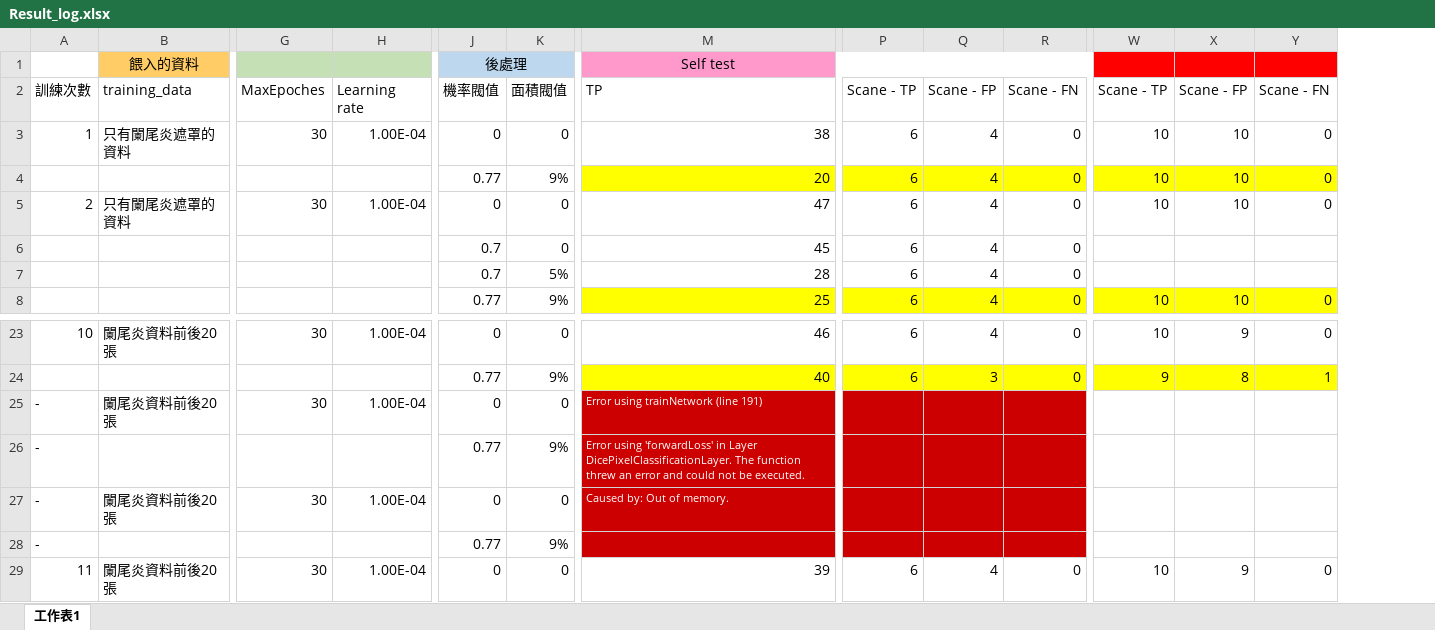
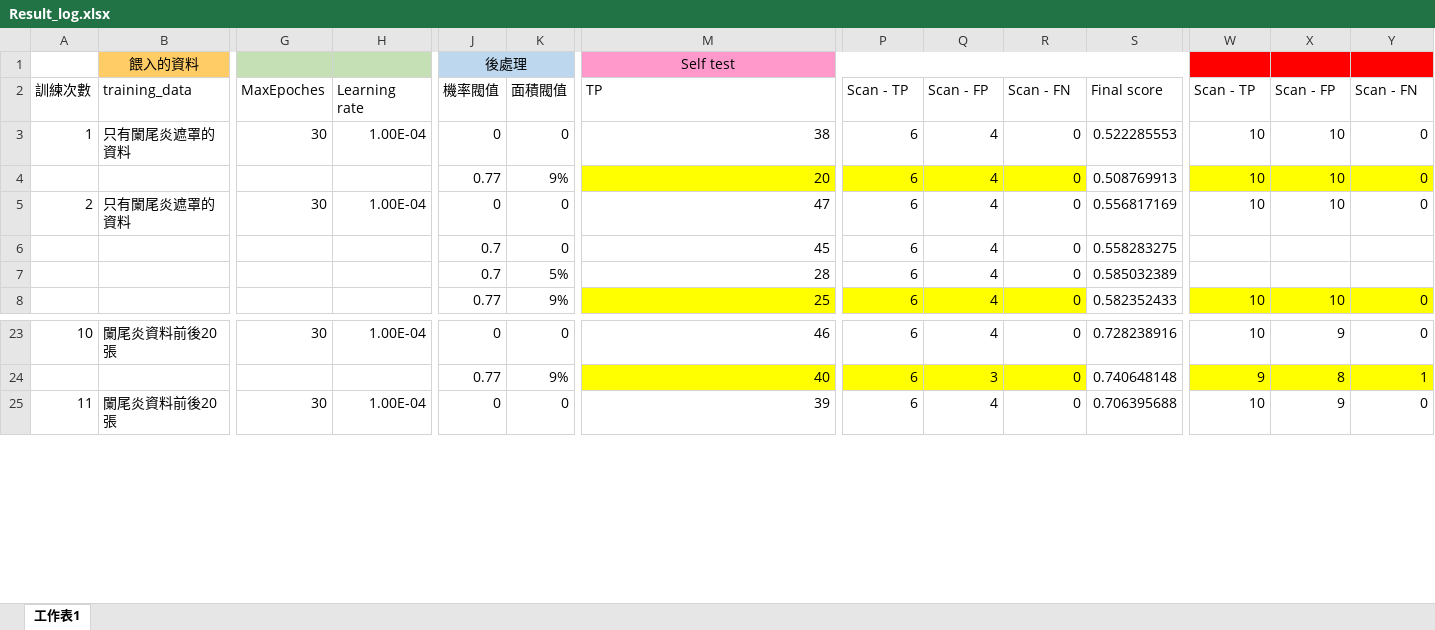
Before and after one commit to Wendylin0112/AOCR2024-AI-Challenge, an Excel workbook: Result_log.xlsx, sheet 工作表1, drawn as a sheet; only a part is shown, gaps mark what is left out; values as stored, in another font and other column widths than the file's, no borders; removed rows and columns are numbered as before the commit, all else as after; rows hold the shown columns only; the diff covers the shown part only; the diff names each change by its address in the sheet, - before the commit and + after, or states it on an @@ line.

```diff
--- a/Result_log.xlsx (sheet 工作表1)
+++ b/Result_log.xlsx (sheet 工作表1)
@@ column S unhidden, rows 2-8: Final score | 0.522285553 | 0.508769913 | 0.556817169 | 0.558283275 | 0.585032389 | 0.582352433; rows 23-25: 0.728238916 | 0.740648148 | 0.706395688 @@
-P2: Scane - TP
+P2: Scan - TP
-Q2: Scane - FP
+Q2: Scan - FP
-R2: Scane - FN
+R2: Scan - FN
-W2: Scane - TP
+W2: Scan - TP
-X2: Scane - FP
+X2: Scan - FP
-Y2: Scane - FN
+Y2: Scan - FN
-row 25: - | 闌尾炎資料前後20張 | 30 | 1.00E-04 | 0 | 0 | Error using trainNetwork (line 191)
-row 26: - |  |  |  | 0.77 | 9% | Error using 'forwardLoss' in Layer DicePixelClassificationLayer. The function threw an error and could not be executed.
-row 27: - | 闌尾炎資料前後20張 | 30 | 1.00E-04 | 0 | 0 | Caused by: Out of memory.
-row 28: - |  |  |  | 0.77 | 9%
```
Also changed, not shown: 2 added rows, 2 removed rows, 14 edited cells and cell formats elsewhere in this sheet, hidden cells, 1 other file.
